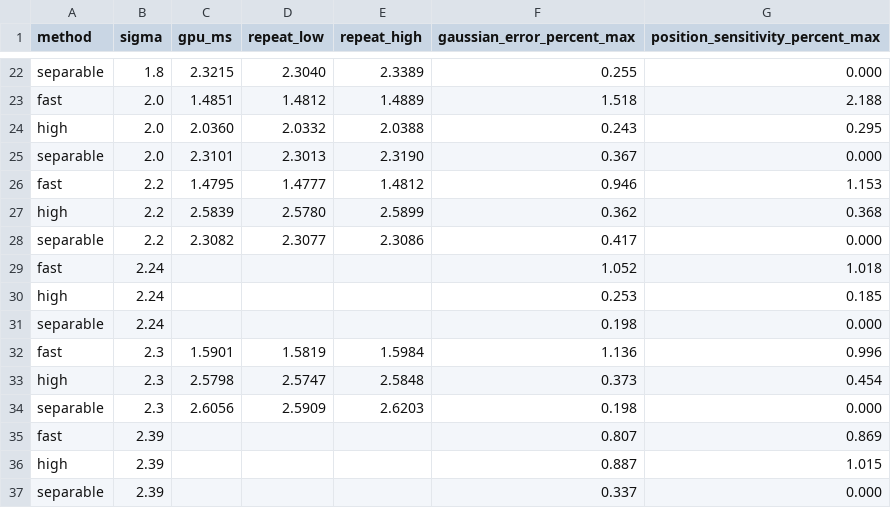
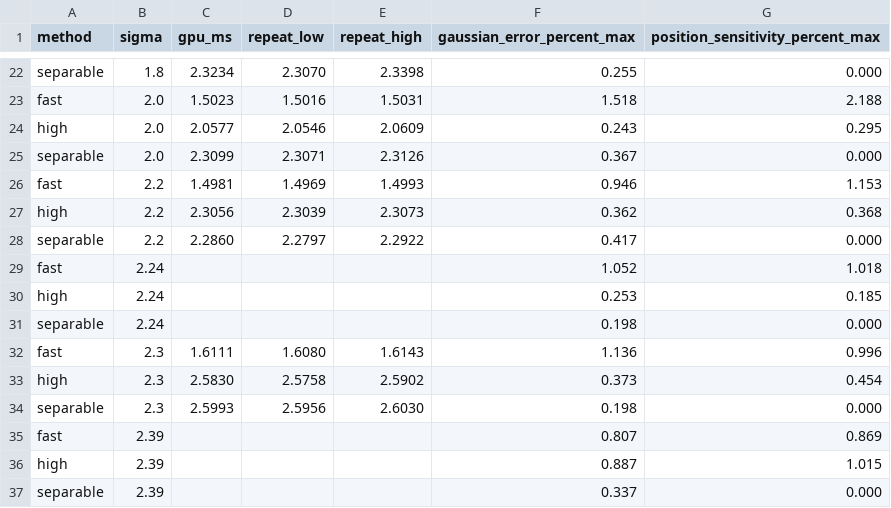
Before and after one commit to aki-null/SteplessGaussianBlur, a CSV file: Documentation~/Benchmarks/high-quality-m4.csv, drawn as a sheet; only a part is shown, gaps mark what is left out; the diff covers the shown part only; the diff names each change by its address in the sheet, - before the commit and + after, or states it on an @@ line.

```diff
--- a/Documentation~/Benchmarks/high-quality-m4.csv
+++ b/Documentation~/Benchmarks/high-quality-m4.csv
-C22 (gpu_ms): 2.3215
+C22 (gpu_ms): 2.3234
-D22 (repeat_low): 2.3040
+D22 (repeat_low): 2.3070
-E22 (repeat_high): 2.3389
+E22 (repeat_high): 2.3398
-C23 (gpu_ms): 1.4851
+C23 (gpu_ms): 1.5023
-D23 (repeat_low): 1.4812
+D23 (repeat_low): 1.5016
-E23 (repeat_high): 1.4889
+E23 (repeat_high): 1.5031
-C24 (gpu_ms): 2.0360
+C24 (gpu_ms): 2.0577
-D24 (repeat_low): 2.0332
+D24 (repeat_low): 2.0546
-E24 (repeat_high): 2.0388
+E24 (repeat_high): 2.0609
-C25 (gpu_ms): 2.3101
+C25 (gpu_ms): 2.3099
-D25 (repeat_low): 2.3013
+D25 (repeat_low): 2.3071
-E25 (repeat_high): 2.3190
+E25 (repeat_high): 2.3126
-C26 (gpu_ms): 1.4795
+C26 (gpu_ms): 1.4981
-D26 (repeat_low): 1.4777
+D26 (repeat_low): 1.4969
-E26 (repeat_high): 1.4812
+E26 (repeat_high): 1.4993
-C27 (gpu_ms): 2.5839
+C27 (gpu_ms): 2.3056
-D27 (repeat_low): 2.5780
+D27 (repeat_low): 2.3039
-E27 (repeat_high): 2.5899
+E27 (repeat_high): 2.3073
-C28 (gpu_ms): 2.3082
+C28 (gpu_ms): 2.2860
-D28 (repeat_low): 2.3077
+D28 (repeat_low): 2.2797
-E28 (repeat_high): 2.3086
+E28 (repeat_high): 2.2922
-C32 (gpu_ms): 1.5901
+C32 (gpu_ms): 1.6111
-D32 (repeat_low): 1.5819
+D32 (repeat_low): 1.6080
-E32 (repeat_high): 1.5984
+E32 (repeat_high): 1.6143
-C33 (gpu_ms): 2.5798
+C33 (gpu_ms): 2.5830
-D33 (repeat_low): 2.5747
+D33 (repeat_low): 2.5758
-E33 (repeat_high): 2.5848
+E33 (repeat_high): 2.5902
-C34 (gpu_ms): 2.6056
+C34 (gpu_ms): 2.5993
-D34 (repeat_low): 2.5909
+D34 (repeat_low): 2.5956
-E34 (repeat_high): 2.6203
+E34 (repeat_high): 2.6030
```
Also changed, not shown: 78 edited cells elsewhere in this file, Documentation~/Benchmarks/continuity-switches-m4.csv, Documentation~/Benchmarks/motion-m4.csv, 30 other files.
